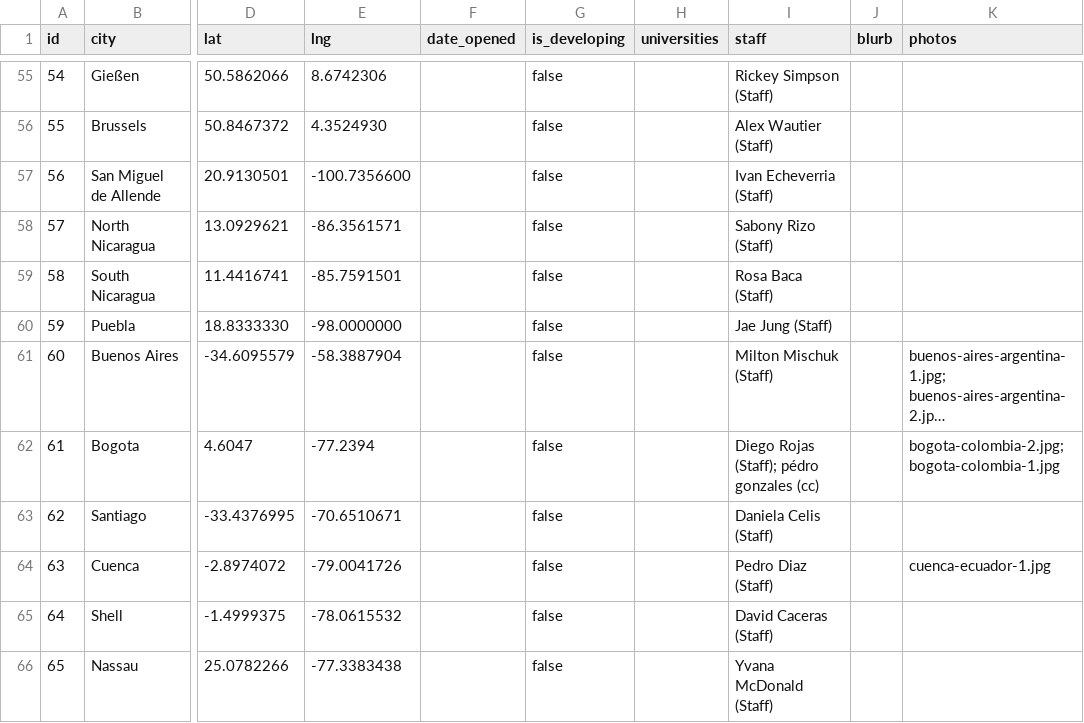
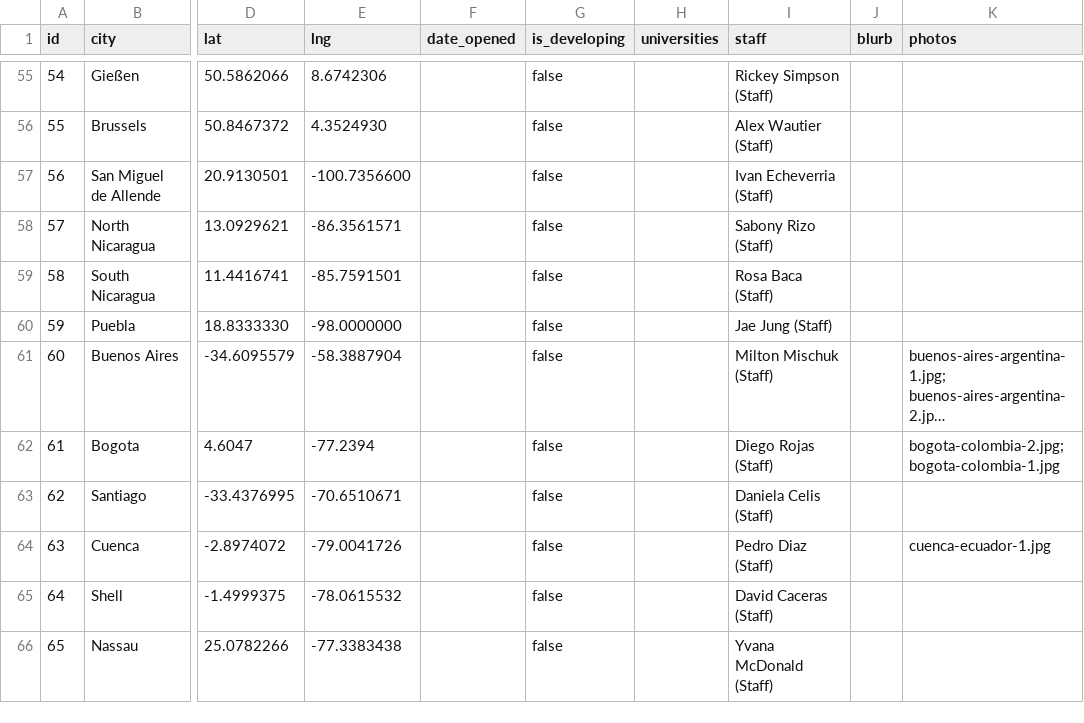
Before and after one commit to claydd218/younglife-university-map, a CSV file: data/ministries.csv, drawn as a sheet; only a part is shown, gaps mark what is left out; long unchanged cells end in …; the diff names each change by its address in the sheet, - before the commit and + after, or states it on an @@ line.

Commit message:
Update ministry: Bogota, Colombia

```diff
--- a/data/ministries.csv
+++ b/data/ministries.csv
-I62 (staff): Diego Rojas (Staff); pédro gonzales (cc)
+I62 (staff): Diego Rojas (Staff)
```
